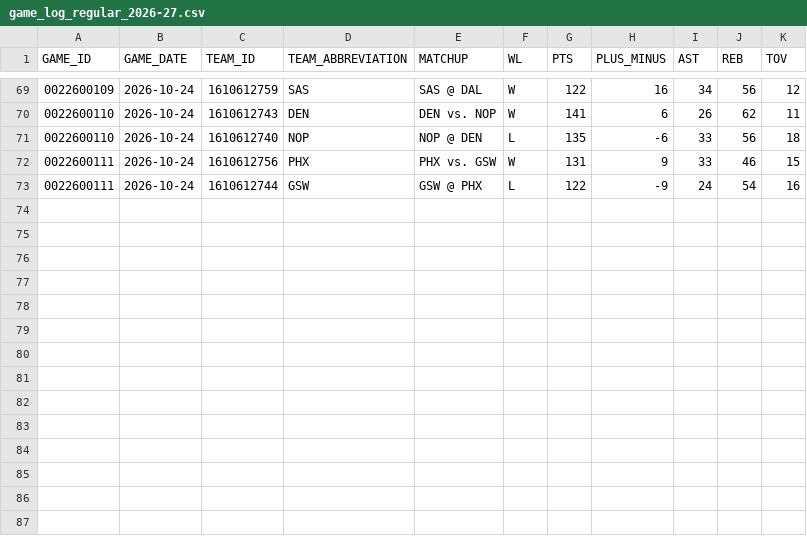
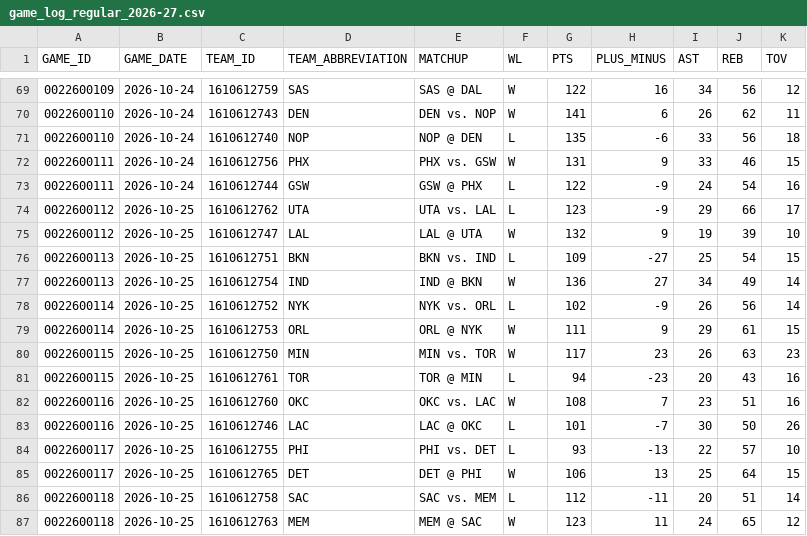
Before and after one commit to IcaruzSoftware/courtside-oracle, a CSV file: src/data/raw/game_log_regular_2026-27.csv, drawn as a sheet; only a part is shown, gaps mark what is left out.

```diff
--- a/src/data/raw/game_log_regular_2026-27.csv
+++ b/src/data/raw/game_log_regular_2026-27.csv
@@ -73 +73,15 @@ GAME_ID,GAME_DATE,TEAM_ID,TEAM_ABBREVIATION,MATCHUP,WL,PTS,PLUS_MINUS,AST,REB,TO
 0022600111,2026-10-24,1610612744,GSW,GSW @ PHX,L,122,-9,24,54,16
+0022600112,2026-10-25,1610612762,UTA,UTA vs. LAL,L,123,-9,29,66,17
+0022600112,2026-10-25,1610612747,LAL,LAL @ UTA,W,132,9,19,39,10
+0022600113,2026-10-25,1610612751,BKN,BKN vs. IND,L,109,-27,25,54,15
+0022600113,2026-10-25,1610612754,IND,IND @ BKN,W,136,27,34,49,14
+0022600114,2026-10-25,1610612752,NYK,NYK vs. ORL,L,102,-9,26,56,14
+0022600114,2026-10-25,1610612753,ORL,ORL @ NYK,W,111,9,29,61,15
+0022600115,2026-10-25,1610612750,MIN,MIN vs. TOR,W,117,23,26,63,23
+0022600115,2026-10-25,1610612761,TOR,TOR @ MIN,L,94,-23,20,43,16
+0022600116,2026-10-25,1610612760,OKC,OKC vs. LAC,W,108,7,23,51,16
+0022600116,2026-10-25,1610612746,LAC,LAC @ OKC,L,101,-7,30,50,26
+0022600117,2026-10-25,1610612755,PHI,PHI vs. DET,L,93,-13,22,57,10
+0022600117,2026-10-25,1610612765,DET,DET @ PHI,W,106,13,25,64,15
+0022600118,2026-10-25,1610612758,SAC,SAC vs. MEM,L,112,-11,20,51,14
+0022600118,2026-10-25,1610612763,MEM,MEM @ SAC,W,123,11,24,65,12
```
Also changed, not shown: src/data/raw/player_season_stats_2026-27.csv, 2 other files.
